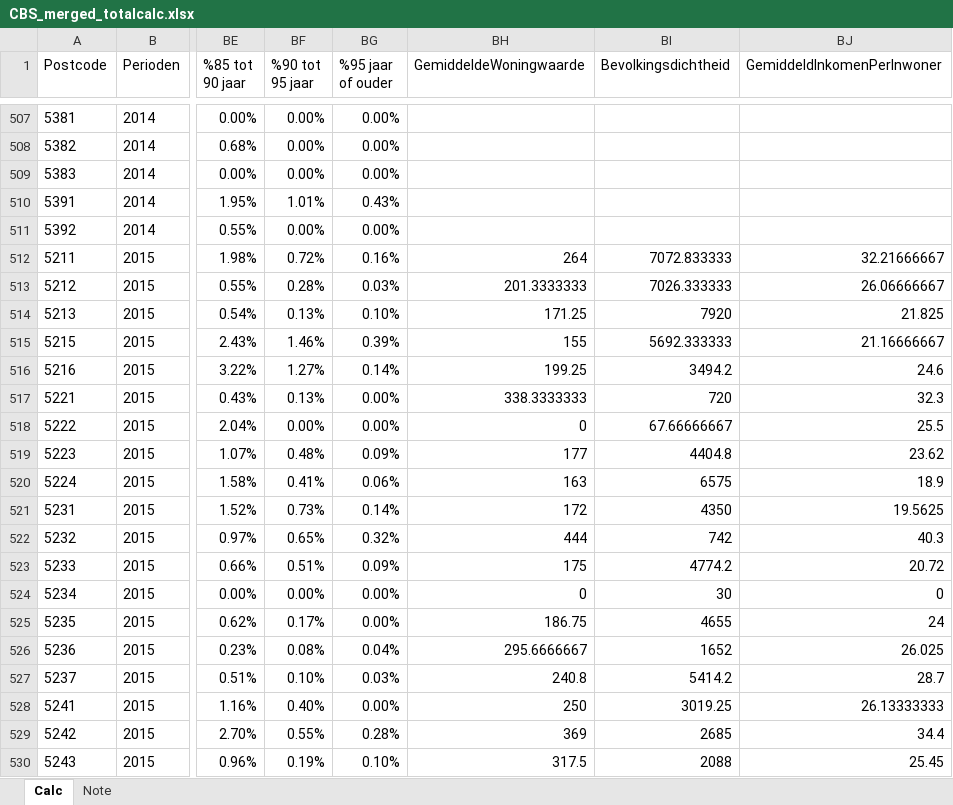
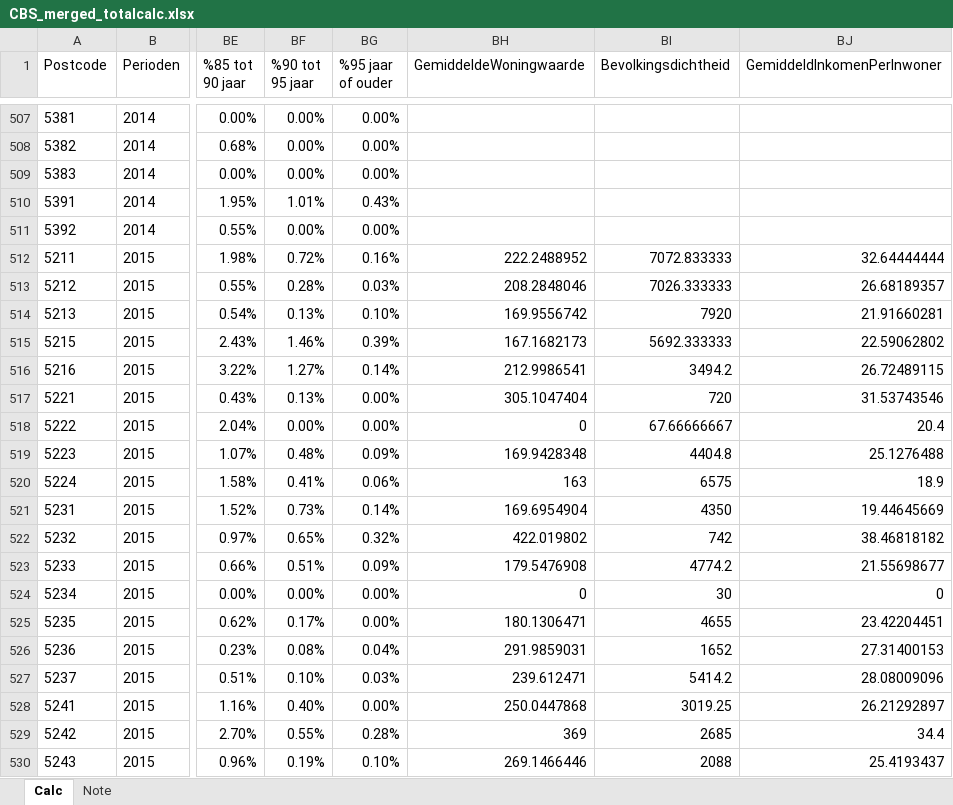
Before and after one commit to marijnfeijen/jads-enexis, an Excel workbook: CBS_merged_totalcalc.xlsx, sheet Calc, drawn as a sheet; only a part is shown, gaps mark what is left out; values as stored, in another font and other column widths than the file's, no borders; the diff covers the shown part only; the diff names each change by its address in the sheet, - before the commit and + after, or states it on an @@ line.

Commit message:
Add files via upload

```diff
--- a/CBS_merged_totalcalc.xlsx (sheet Calc)
+++ b/CBS_merged_totalcalc.xlsx (sheet Calc)
-BH512 (GemiddeldeWoningwaarde): 264
+BH512 (GemiddeldeWoningwaarde): 222.2488952
-BJ512 (GemiddeldInkomenPerInwoner): 32.21666667
+BJ512 (GemiddeldInkomenPerInwoner): 32.64444444
-BH513 (GemiddeldeWoningwaarde): 201.3333333
+BH513 (GemiddeldeWoningwaarde): 208.2848046
-BJ513 (GemiddeldInkomenPerInwoner): 26.06666667
+BJ513 (GemiddeldInkomenPerInwoner): 26.68189357
-BH514 (GemiddeldeWoningwaarde): 171.25
+BH514 (GemiddeldeWoningwaarde): 169.9556742
-BJ514 (GemiddeldInkomenPerInwoner): 21.825
+BJ514 (GemiddeldInkomenPerInwoner): 21.91660281
-BH515 (GemiddeldeWoningwaarde): 155
+BH515 (GemiddeldeWoningwaarde): 167.1682173
-BJ515 (GemiddeldInkomenPerInwoner): 21.16666667
+BJ515 (GemiddeldInkomenPerInwoner): 22.59062802
-BH516 (GemiddeldeWoningwaarde): 199.25
+BH516 (GemiddeldeWoningwaarde): 212.9986541
-BJ516 (GemiddeldInkomenPerInwoner): 24.6
+BJ516 (GemiddeldInkomenPerInwoner): 26.72489115
-BH517 (GemiddeldeWoningwaarde): 338.3333333
+BH517 (GemiddeldeWoningwaarde): 305.1047404
-BJ517 (GemiddeldInkomenPerInwoner): 32.3
+BJ517 (GemiddeldInkomenPerInwoner): 31.53743546
-BJ518 (GemiddeldInkomenPerInwoner): 25.5
+BJ518 (GemiddeldInkomenPerInwoner): 20.4
-BH519 (GemiddeldeWoningwaarde): 177
+BH519 (GemiddeldeWoningwaarde): 169.9428348
-BJ519 (GemiddeldInkomenPerInwoner): 23.62
+BJ519 (GemiddeldInkomenPerInwoner): 25.1276488
-BH521 (GemiddeldeWoningwaarde): 172
+BH521 (GemiddeldeWoningwaarde): 169.6954904
-BJ521 (GemiddeldInkomenPerInwoner): 19.5625
+BJ521 (GemiddeldInkomenPerInwoner): 19.44645669
-BH522 (GemiddeldeWoningwaarde): 444
+BH522 (GemiddeldeWoningwaarde): 422.019802
-BJ522 (GemiddeldInkomenPerInwoner): 40.3
+BJ522 (GemiddeldInkomenPerInwoner): 38.46818182
-BH523 (GemiddeldeWoningwaarde): 175
+BH523 (GemiddeldeWoningwaarde): 179.5476908
-BJ523 (GemiddeldInkomenPerInwoner): 20.72
+BJ523 (GemiddeldInkomenPerInwoner): 21.55698677
-BH525 (GemiddeldeWoningwaarde): 186.75
+BH525 (GemiddeldeWoningwaarde): 180.1306471
-BJ525 (GemiddeldInkomenPerInwoner): 24
+BJ525 (GemiddeldInkomenPerInwoner): 23.42204451
-BH526 (GemiddeldeWoningwaarde): 295.6666667
+BH526 (GemiddeldeWoningwaarde): 291.9859031
-BJ526 (GemiddeldInkomenPerInwoner): 26.025
+BJ526 (GemiddeldInkomenPerInwoner): 27.31400153
-BH527 (GemiddeldeWoningwaarde): 240.8
+BH527 (GemiddeldeWoningwaarde): 239.612471
-BJ527 (GemiddeldInkomenPerInwoner): 28.7
+BJ527 (GemiddeldInkomenPerInwoner): 28.08009096
-BH528 (GemiddeldeWoningwaarde): 250
+BH528 (GemiddeldeWoningwaarde): 250.0447868
-BJ528 (GemiddeldInkomenPerInwoner): 26.13333333
+BJ528 (GemiddeldInkomenPerInwoner): 26.21292897
-BH530 (GemiddeldeWoningwaarde): 317.5
+BH530 (GemiddeldeWoningwaarde): 269.1466446
-BJ530 (GemiddeldInkomenPerInwoner): 25.45
+BJ530 (GemiddeldInkomenPerInwoner): 25.4193437
```
Also changed, not shown: 499 edited cells elsewhere in this sheet.
